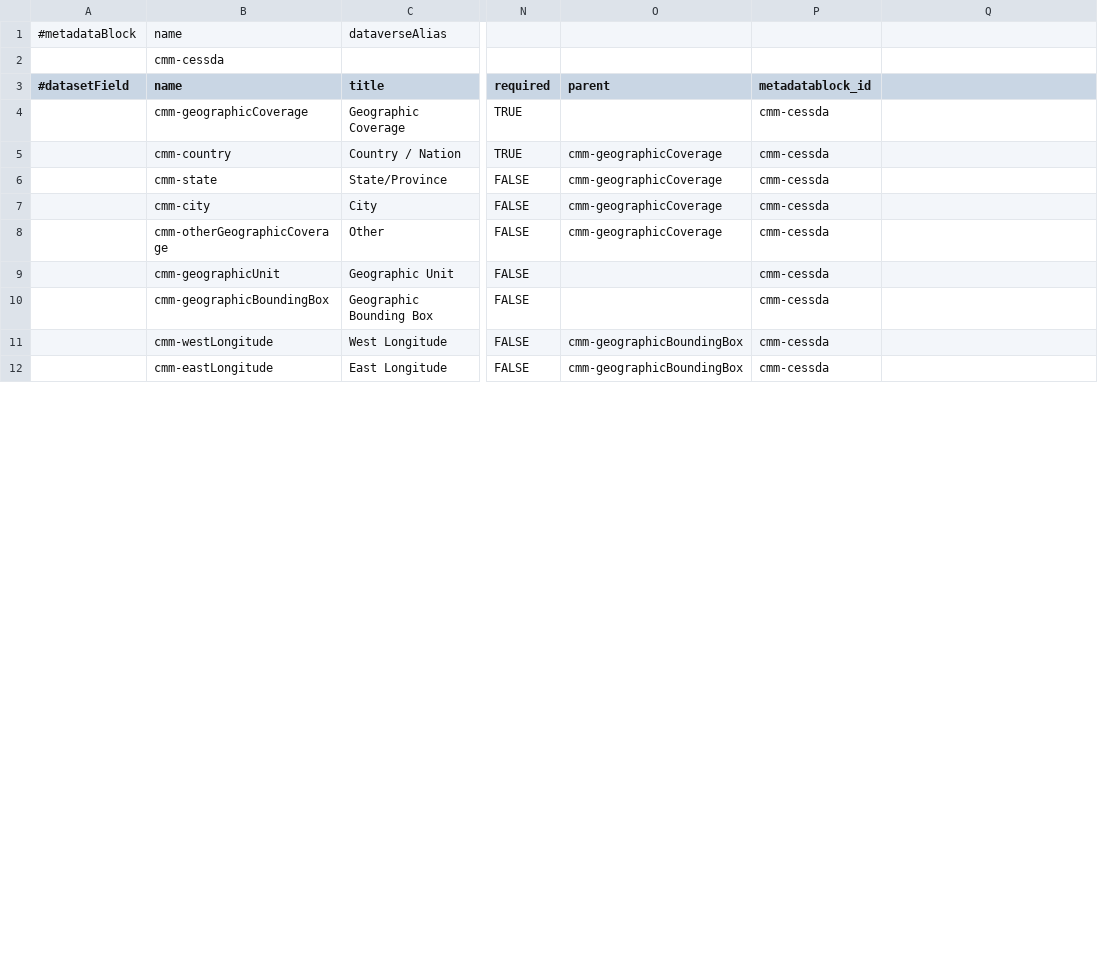
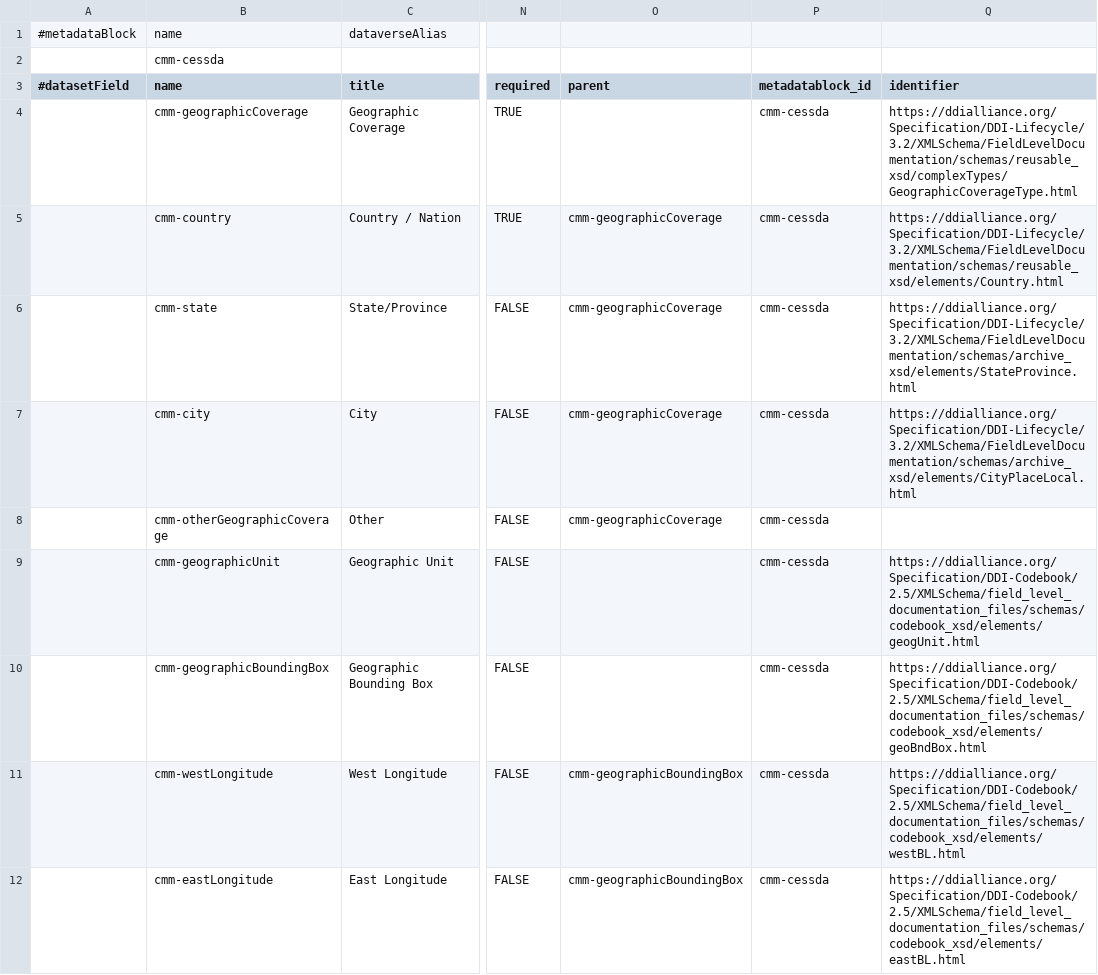
Before and after one commit to ekoi/cvm, a TSV file: resources/CMM_Custom_MetadataBlock.tsv, drawn as a sheet; only a part is shown, gaps mark what is left out; the diff covers the shown part only; the diff names each change by its address in the sheet, - before the commit and + after, or states it on an @@ line.

Commit message:
intermediate commit: add identifiers for datasetFields

```diff
--- a/resources/CMM_Custom_MetadataBlock.tsv
+++ b/resources/CMM_Custom_MetadataBlock.tsv
-Q3: (empty)
+Q3: identifier
-Q4 (identifier): (empty)
+Q4 (identifier): https://ddialliance.org/Specification/DDI-Lifecycle/3.2/XMLSchema/FieldLevelDocumentation/schemas/reusable_xsd/complexTypes/GeographicCoverageType.html
-Q5 (identifier): (empty)
+Q5 (identifier): https://ddialliance.org/Specification/DDI-Lifecycle/3.2/XMLSchema/FieldLevelDocumentation/schemas/reusable_xsd/elements/Country.html
-Q6 (identifier): (empty)
+Q6 (identifier): https://ddialliance.org/Specification/DDI-Lifecycle/3.2/XMLSchema/FieldLevelDocumentation/schemas/archive_xsd/elements/StateProvince.html
-Q7 (identifier): (empty)
+Q7 (identifier): https://ddialliance.org/Specification/DDI-Lifecycle/3.2/XMLSchema/FieldLevelDocumentation/schemas/archive_xsd/elements/CityPlaceLocal.html
-Q9 (identifier): (empty)
+Q9 (identifier): https://ddialliance.org/Specification/DDI-Codebook/2.5/XMLSchema/field_level_documentation_files/schemas/codebook_xsd/elements/geogUnit.html
-Q10 (identifier): (empty)
+Q10 (identifier): https://ddialliance.org/Specification/DDI-Codebook/2.5/XMLSchema/field_level_documentation_files/schemas/codebook_xsd/elements/geoBndBox.html
-Q11 (identifier): (empty)
+Q11 (identifier): https://ddialliance.org/Specification/DDI-Codebook/2.5/XMLSchema/field_level_documentation_files/schemas/codebook_xsd/elements/westBL.html
-Q12 (identifier): (empty)
+Q12 (identifier): https://ddialliance.org/Specification/DDI-Codebook/2.5/XMLSchema/field_level_documentation_files/schemas/codebook_xsd/elements/eastBL.html
```
Also changed, not shown: 9 edited cells elsewhere in this file.
